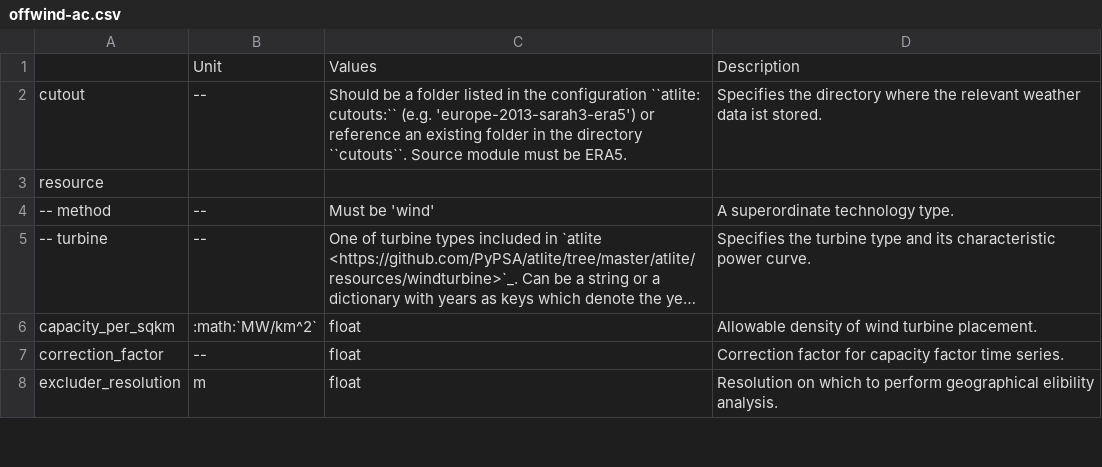
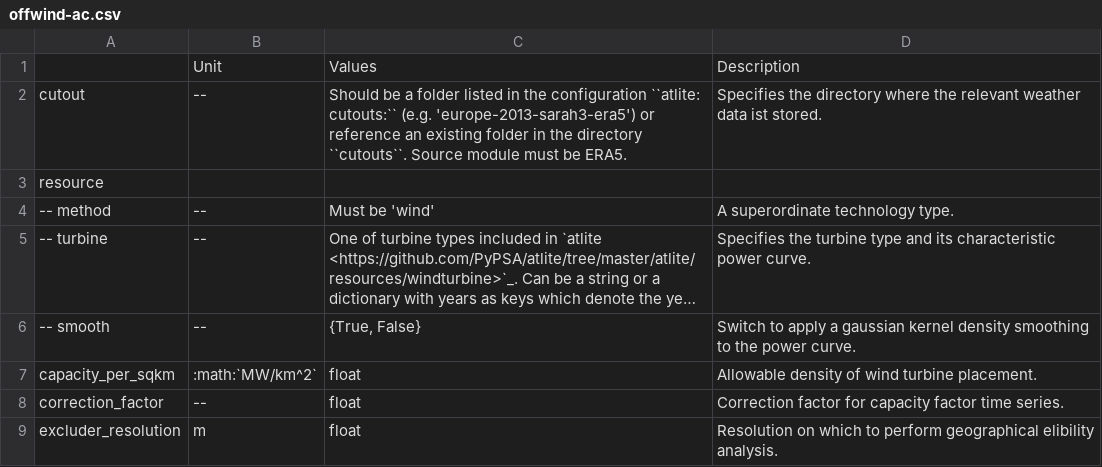
Before and after one commit to ayshaC/pypsa-eur, a CSV file: doc/configtables/offwind-ac.csv, drawn as a sheet; only a part is shown; long unchanged cells end in …; the diff names each change by its address in the sheet, - before the commit and + after, or states it on an @@ line.

Commit message:
add option to use atlite to smooth wind turbine power curves (#1209)

```diff
--- a/doc/configtables/offwind-ac.csv
+++ b/doc/configtables/offwind-ac.csv
+row 6: -- smooth | -- | {True, False} | Switch to apply a gaussian kernel density smoothing to the power curve.
```
Also changed, not shown: doc/configtables/offwind-dc.csv, doc/configtables/onwind.csv, 2 other files.
